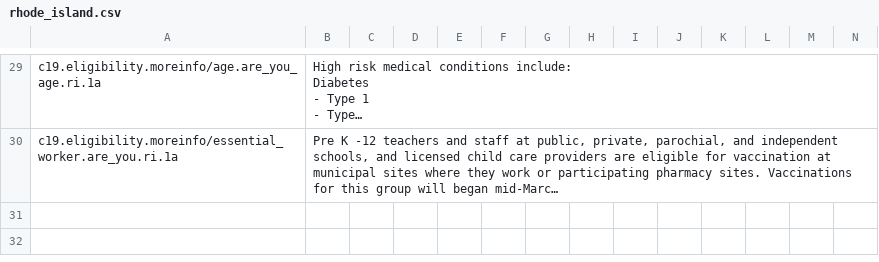
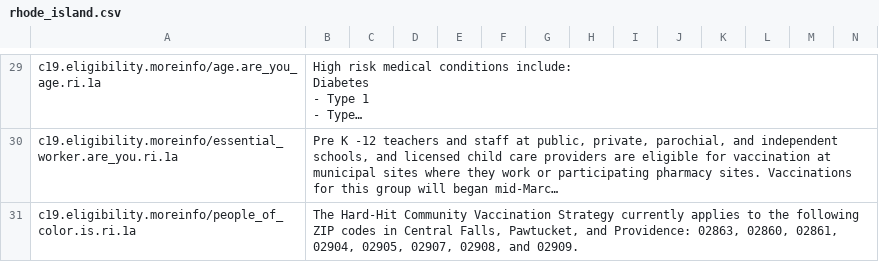
Before and after one commit to microsoft/covid-vaccine-bot, a CSV file: packages/plans/data/policies/rhode_island/rhode_island.csv, drawn as a sheet; only a part is shown, gaps mark what is left out; long unchanged cells end in …; rows hold the shown columns only; the diff names each change by its address in the sheet, - before the commit and + after, or states it on an @@ line.

Commit message:
updated rhode_island/rhode_island.csv

```diff
--- a/packages/plans/data/policies/rhode_island/rhode_island.csv
+++ b/packages/plans/data/policies/rhode_island/rhode_island.csv
+row 31: c19.eligibility.moreinfo/people_of_color.is.ri.1a | The Hard-Hit Community Vaccination Strategy currently applies to the following ZIP codes in Central Falls, Pawtucket, and Providence: 02863, 02860, 02861, 02904, 02905, 02907, 02908, and 02909.
```
